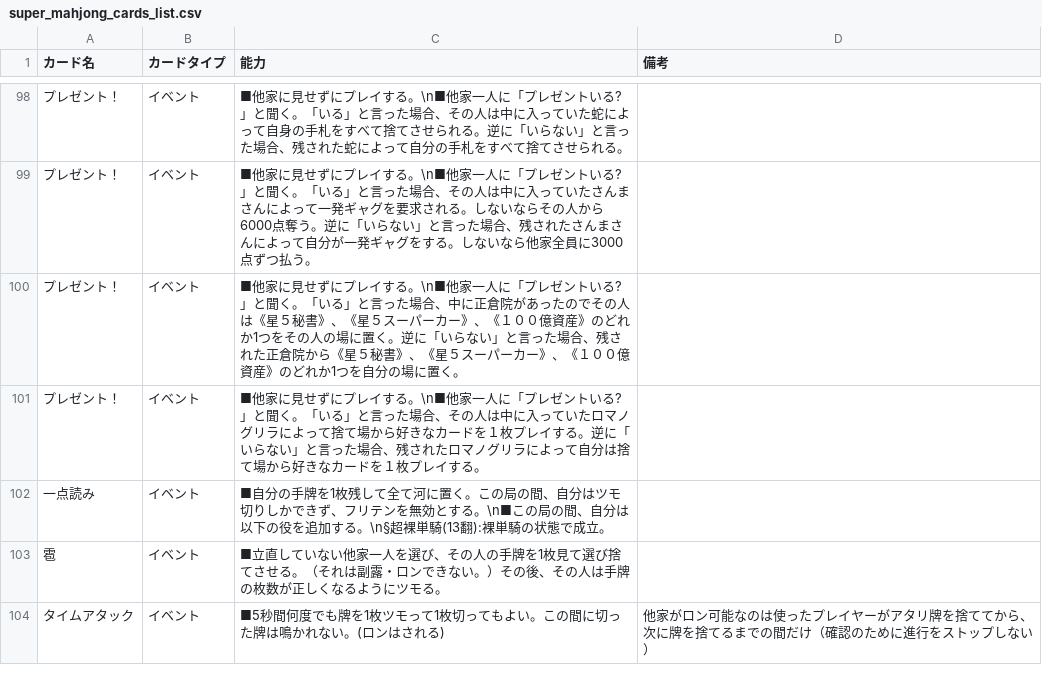
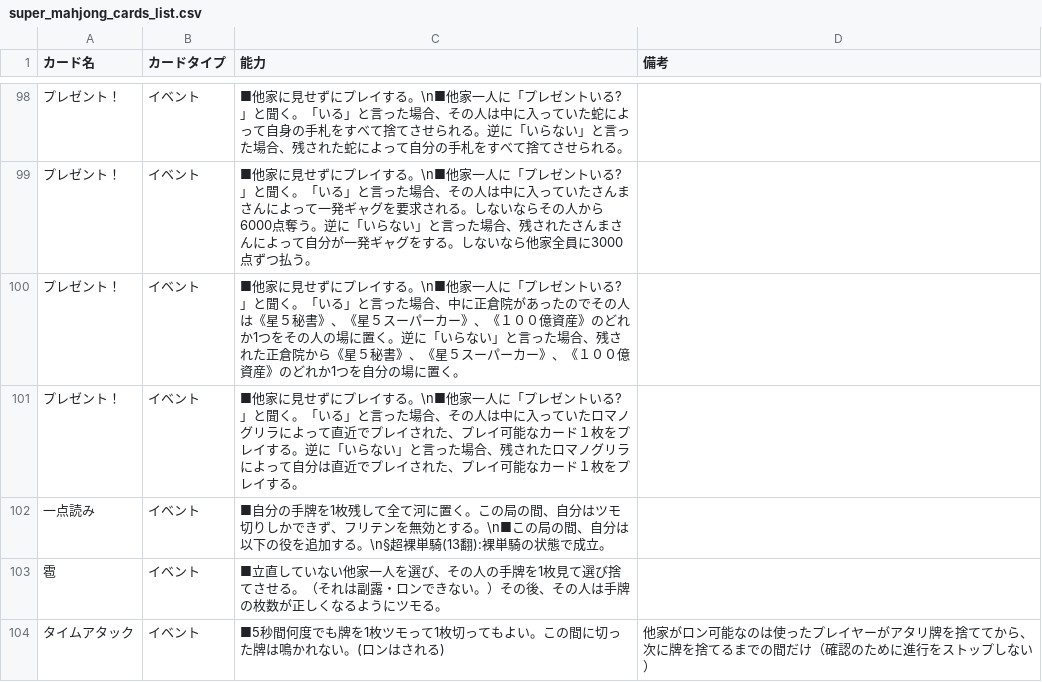
Before and after one commit to zuwaiebi/zuwaiebi-site, a CSV file: contents/super_mahjong/super_mahjong_cards_list.csv, drawn as a sheet; only a part is shown, gaps mark what is left out; the diff covers the shown part only; the diff names each change by its address in the sheet, - before the commit and + after, or states it on an @@ line.

```diff
--- a/contents/super_mahjong/super_mahjong_cards_list.csv
+++ b/contents/super_mahjong/super_mahjong_cards_list.csv
-C101 (能力): …によって捨て場から好きなカードを１枚プレイする。逆に「いらない」と言った場合、残されたロマノグリラによって自分は捨て場から好きなカードを１枚プレイす…
+C101 (能力): …によって直近でプレイされた、プレイ可能なカード１枚をプレイする。逆に「いらない」と言った場合、残されたロマノグリラによって自分は直近でプレイされた、プレイ可能なカード１枚をプレイす…
```
Also changed, not shown: 4 edited cells elsewhere in this file, 16 other files.
